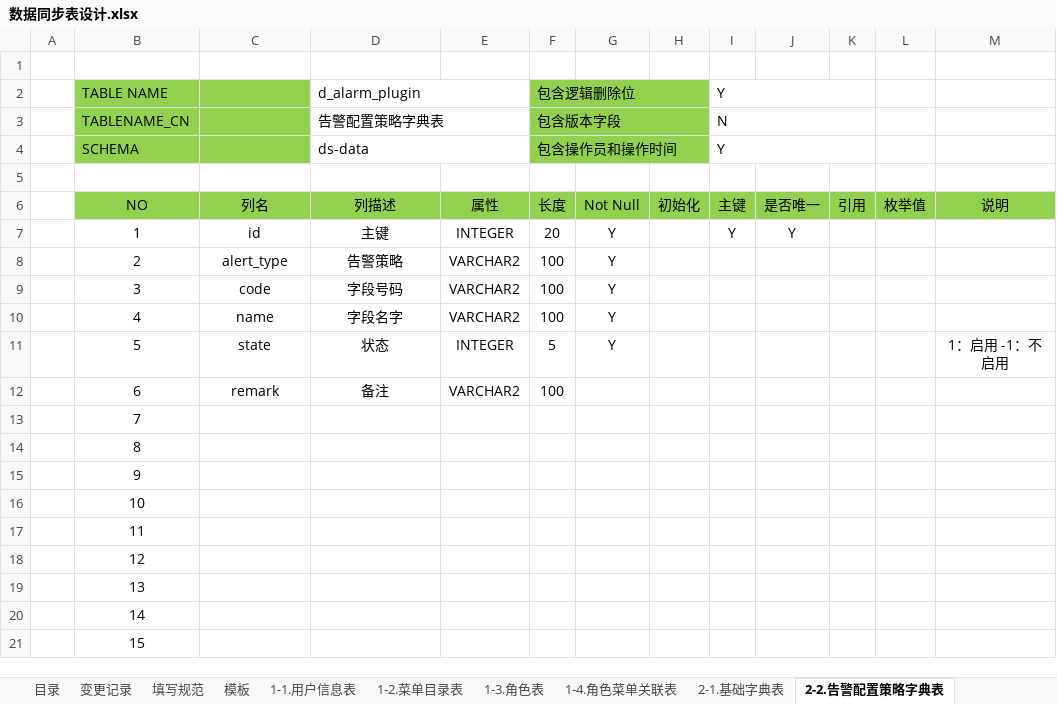
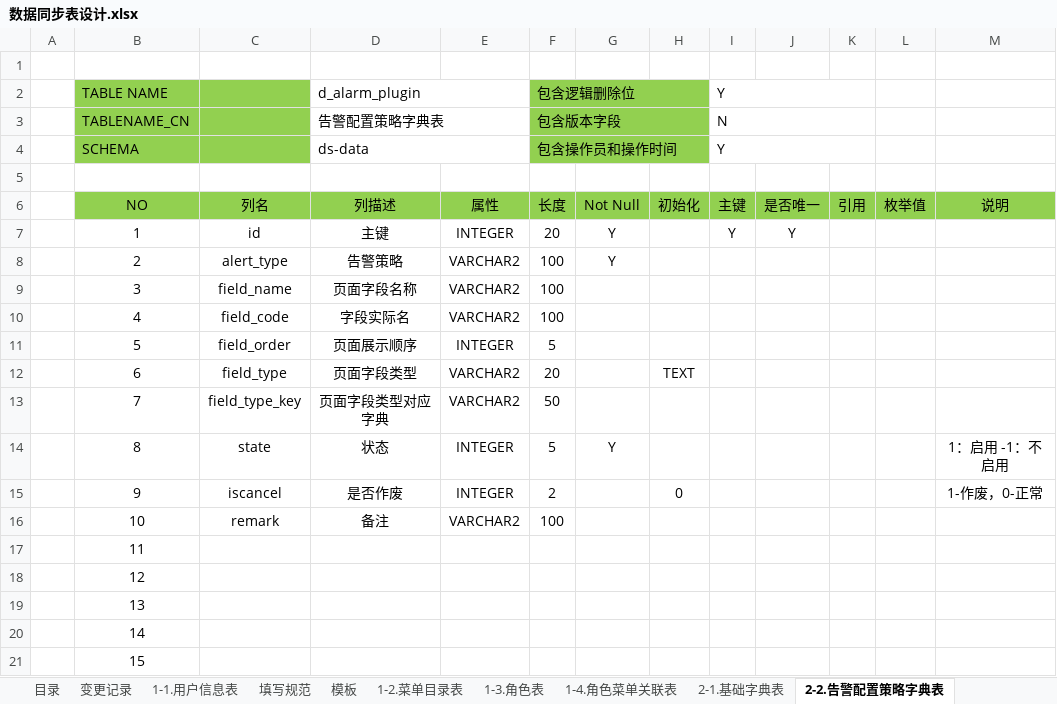
Before and after one commit to sxfad/porter, an Excel workbook: manager/manager-boot/src/doc/数据同步表设计.xlsx, sheet 2-2.告警配置策略字典表, drawn as a sheet; only a part is shown; values as stored, in another font and other column widths than the file's, no borders; the diff names each change by its address in the sheet, - before the commit and + after, or states it on an @@ line.

```diff
--- a/manager/manager-boot/src/doc/数据同步表设计.xlsx (sheet 2-2.告警配置策略字典表)
+++ b/manager/manager-boot/src/doc/数据同步表设计.xlsx (sheet 2-2.告警配置策略字典表)
@@ sheet tab order changed: 目录 | 变更记录 | 1-1.用户信息表 | 填写规范 | 模板 | 1-2.菜单目录表 | 1-3.角色表 | 1-4.角色菜单关联表 | 2-1.基础字典表 | 2-2.告警配置策略字典表 @@
-C9: code
+C9: field_name
-D9 (d_alarm_plugin): 字段号码
+D9 (d_alarm_plugin): 页面字段名称
-G9:G11: Y
+G9:G11: (empty)
-C10: name
+C10: field_code
-D10 (d_alarm_plugin): 字段名字
+D10 (d_alarm_plugin): 字段实际名
-C11: state
+C11: field_order
-D11 (d_alarm_plugin): 状态
+D11 (d_alarm_plugin): 页面展示顺序
-M11: 1：启用 -1：不启用
+M11: (empty)
-C12: remark
+C12: field_type
-D12 (d_alarm_plugin): 备注
+D12 (d_alarm_plugin): 页面字段类型
-F12 (包含逻辑删除位): 100
+F12 (包含逻辑删除位): 20
-H12: (empty)
+H12: TEXT
-C13: (empty)
+C13: field_type_key
-D13 (d_alarm_plugin): (empty)
+D13 (d_alarm_plugin): 页面字段类型对应字典
-E13: (empty)
+E13: VARCHAR2
-F13 (包含逻辑删除位): (empty)
+F13 (包含逻辑删除位): 50
-C14: (empty)
+C14: state
-D14 (d_alarm_plugin): (empty)
+D14 (d_alarm_plugin): 状态
-E14:E15: (empty)
+E14:E15: INTEGER
-F14 (包含逻辑删除位): (empty)
+F14 (包含逻辑删除位): 5
-G14: (empty)
+G14: Y
-M14: (empty)
+M14: 1：启用 -1：不启用
-C15: (empty)
+C15: iscancel
-D15 (d_alarm_plugin): (empty)
+D15 (d_alarm_plugin): 是否作废
-F15 (包含逻辑删除位): (empty)
+F15 (包含逻辑删除位): 2
-H15: (empty)
+H15: 0
-M15: (empty)
+M15: 1-作废，0-正常
-C16: (empty)
+C16: remark
-D16 (d_alarm_plugin): (empty)
+D16 (d_alarm_plugin): 备注
-E16: (empty)
+E16: VARCHAR2
-F16 (包含逻辑删除位): (empty)
+F16 (包含逻辑删除位): 100
```
Also changed, not shown: sheet 6-3.任务泳道进度表, sheet 5-1.任务信息表, sheet 6-1.节点任务监控表, sheet 4-1.数据源信息表, sheet 6-4.任务泳道实时监控表, sheet 4-4.节点信息表, 10 more sheets, 1 other file.
